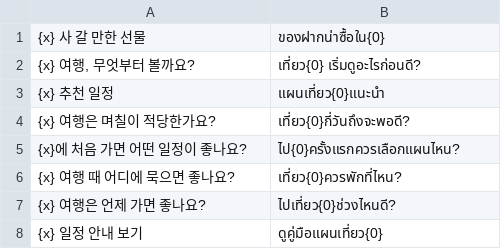
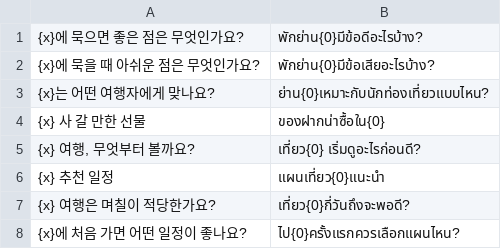
Before and after one commit to ehddud0029-tech/Nihon-Trip, a TSV file: i18n_work/thtpl.tsv, drawn as a sheet; only a part is shown; the shorter side is filled out with more unchanged rows.

```diff
--- a/i18n_work/thtpl.tsv
+++ b/i18n_work/thtpl.tsv
@@ -1 +1,4 @@
+{x}에 묵으면 좋은 점은 무엇인가요?	พักย่าน{0}มีข้อดีอะไรบ้าง?
+{x}에 묵을 때 아쉬운 점은 무엇인가요?	พักย่าน{0}มีข้อเสียอะไรบ้าง?
+{x}는 어떤 여행자에게 맞나요?	ย่าน{0}เหมาะกับนักท่องเที่ยวแบบไหน?
 {x} 사 갈 만한 선물	ของฝากน่าซื้อใน{0}
```
Also changed, not shown: i18n_work/tpl.tsv, i18n_work/zhtpl.tsv, 29 other files.
